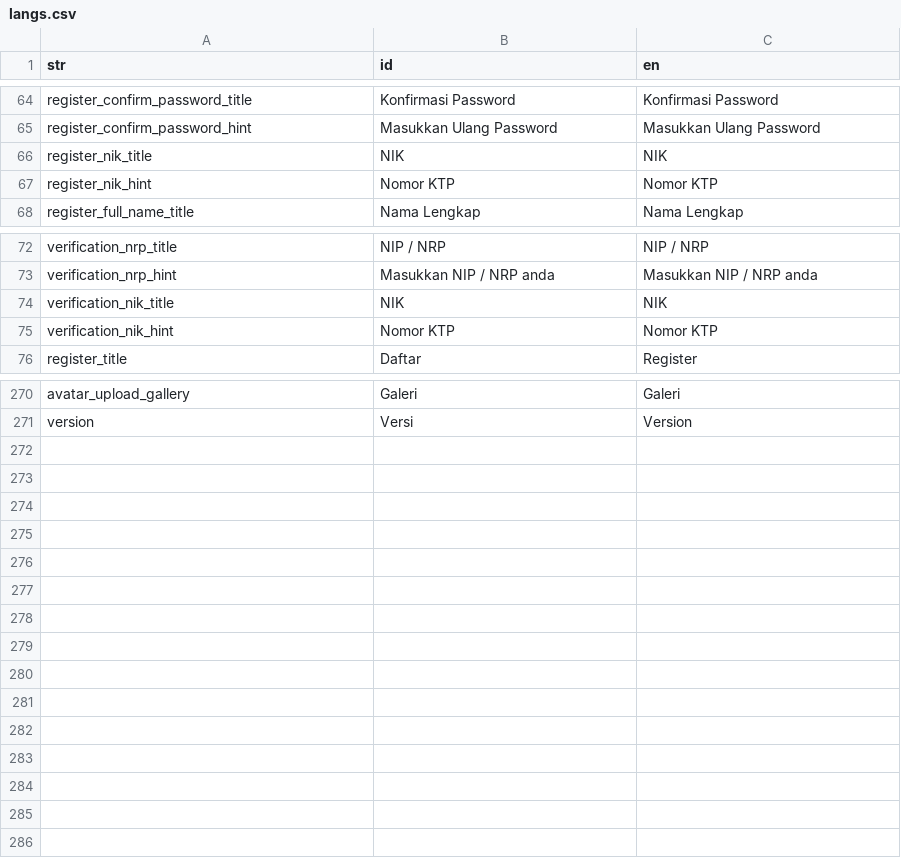
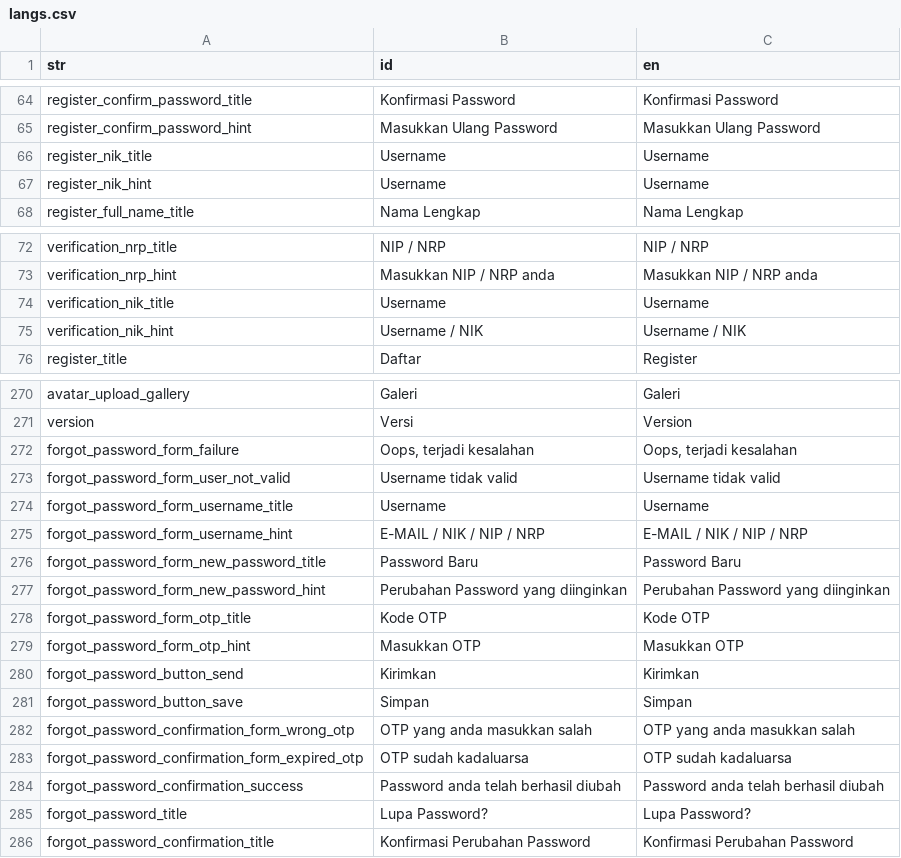
Before and after one commit to ariefwijaya/geraisdm, a CSV file: _localization_gen/in/langs.csv, drawn as a sheet; only a part is shown, gaps mark what is left out; the diff covers the shown part only.

```diff
--- a/_localization_gen/in/langs.csv
+++ b/_localization_gen/in/langs.csv
@@ -65,4 +65,4 @@ register_confirm_password_title,Konfirmasi Password,Konfirmasi Password
 register_confirm_password_hint,Masukkan Ulang Password,Masukkan Ulang Password
-register_nik_title,NIK,NIK
-register_nik_hint,Nomor KTP,Nomor KTP
+register_nik_title,Username,Username
+register_nik_hint,Username,Username
 register_full_name_title,Nama Lengkap,Nama Lengkap
@@ -73,4 +73,4 @@ verification_nrp_title,NIP / NRP,NIP / NRP
 verification_nrp_hint,Masukkan NIP / NRP anda,Masukkan NIP / NRP anda
-verification_nik_title,NIK,NIK
-verification_nik_hint,Nomor KTP,Nomor KTP
+verification_nik_title,Username,Username
+verification_nik_hint,Username / NIK,Username / NIK
 register_title,Daftar,Register
@@ -271 +271,16 @@ avatar_upload_gallery,Galeri,Galeri
 version,Versi,Version
+forgot_password_form_failure,"Oops, terjadi kesalahan","Oops, terjadi kesalahan"
+forgot_password_form_user_not_valid,Username tidak valid,Username tidak valid
+forgot_password_form_username_title,Username,Username
+forgot_password_form_username_hint,E-MAIL / NIK / NIP / NRP,E-MAIL / NIK / NIP / NRP
+forgot_password_form_new_password_title,Password Baru,Password Baru
+forgot_password_form_new_password_hint,Perubahan Password yang diinginkan,Perubahan Password yang diinginkan
+forgot_password_form_otp_title,Kode OTP,Kode OTP
+forgot_password_form_otp_hint,Masukkan OTP,Masukkan OTP
+forgot_password_button_send,Kirimkan,Kirimkan
+forgot_password_button_save,Simpan,Simpan
+forgot_password_confirmation_form_wrong_otp,OTP yang anda masukkan salah,OTP yang anda masukkan salah
+forgot_password_confirmation_form_expired_otp,OTP sudah kadaluarsa,OTP sudah kadaluarsa
+forgot_password_confirmation_success,Password anda telah berhasil diubah,Password anda telah berhasil diubah
+forgot_password_title,Lupa Password?,Lupa Password?
+forgot_password_confirmation_title,Konfirmasi Perubahan Password,Konfirmasi Perubahan Password
```
Also changed, not shown: 2 edited cells elsewhere in this file, 47 other files.
